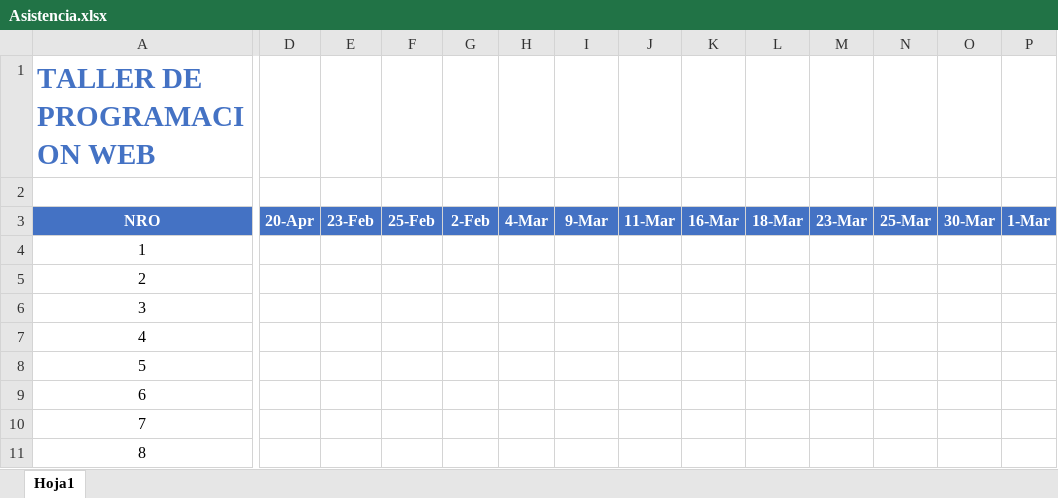
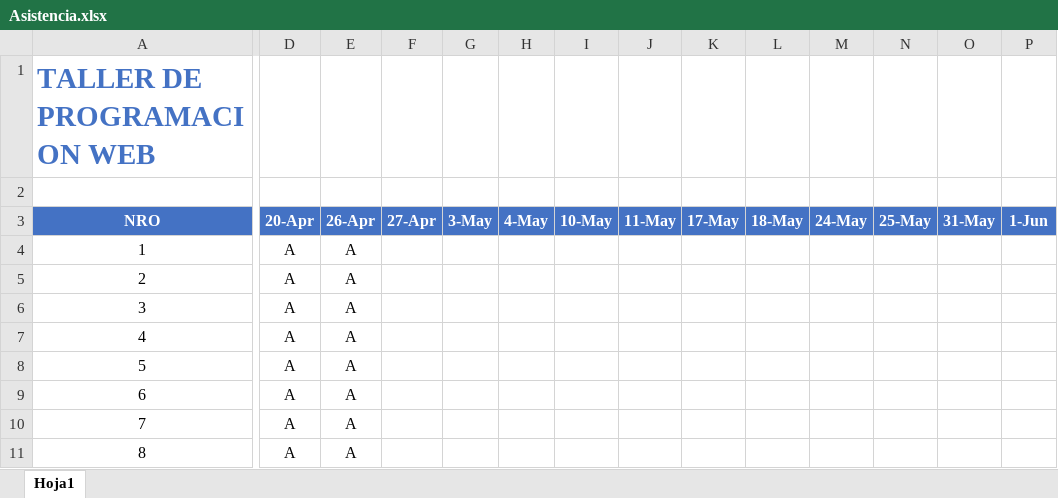
Before and after one commit to gcoronelc/UNI-FIIS-BD2-2022-1, an Excel workbook: Docs/Asistencia.xlsx, sheet Hoja1, drawn as a sheet; only a part is shown, gaps mark what is left out; values as stored, in another font and other column widths than the file's, no borders; the diff covers the shown part only; the diff names each change by its address in the sheet, - before the commit and + after, or states it on an @@ line.

Commit message:
Semana 2

```diff
--- a/Docs/Asistencia.xlsx (sheet Hoja1)
+++ b/Docs/Asistencia.xlsx (sheet Hoja1)
-E3: 23-Feb
+E3: 26-Apr
-F3: 25-Feb
+F3: 27-Apr
-G3: 2-Feb
+G3: 3-May
-H3: 4-Mar
+H3: 4-May
-I3: 9-Mar
+I3: 10-May
-J3: 11-Mar
+J3: 11-May
-K3: 16-Mar
+K3: 17-May
-L3: 18-Mar
+L3: 18-May
-M3: 23-Mar
+M3: 24-May
-N3: 25-Mar
+N3: 25-May
-O3: 30-Mar
+O3: 31-May
-P3: 1-Mar
+P3: 1-Jun
-D4:D11 (20-Apr): (empty)
+D4:D11 (20-Apr): A
-E4:E11 (26-Apr): (empty)
+E4:E11 (26-Apr): A
```
Also changed, not shown: 2 edited cells elsewhere in this sheet.
